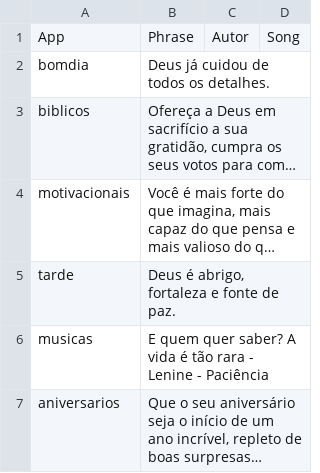
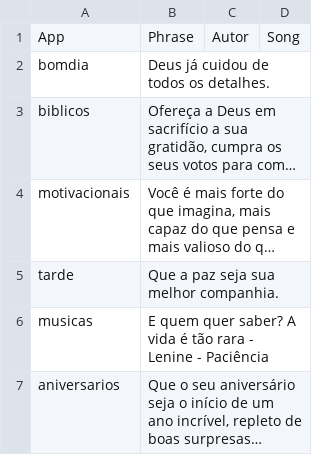
Before and after one commit to Luccas-Medina/automated_instagram_posts, a CSV file: images/captions.csv, drawn as a sheet; long unchanged cells end in …; the diff names each change by its address in the sheet, - before the commit and + after, or states it on an @@ line.

```diff
--- a/images/captions.csv
+++ b/images/captions.csv
-B5: Deus é abrigo, fortaleza e fonte de paz.
+B5: Que a paz seja sua melhor companhia.
```
